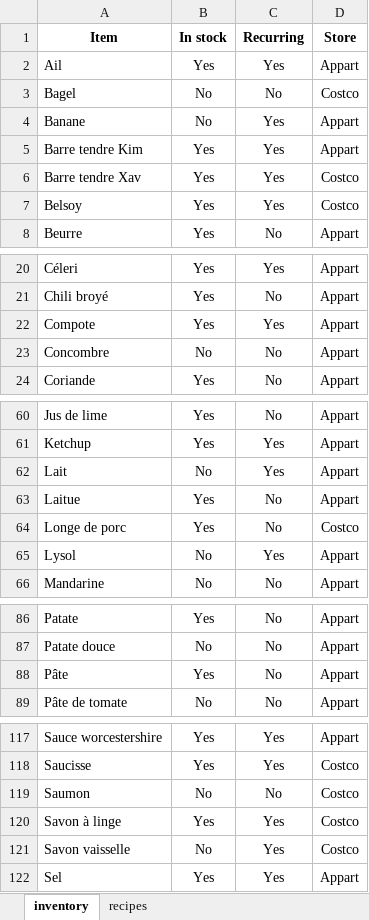
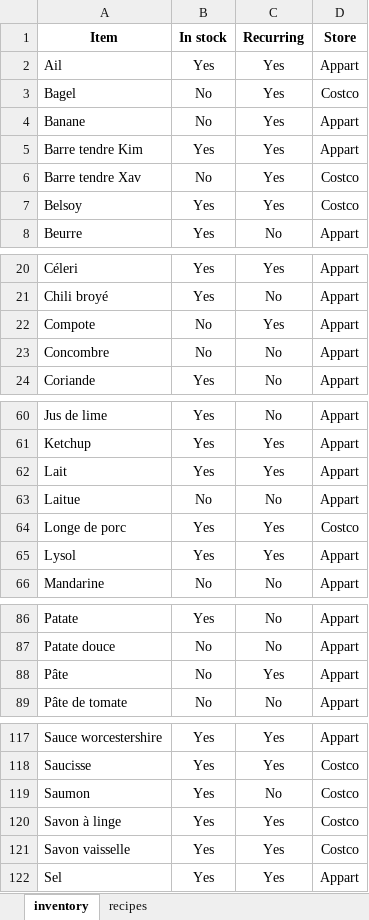
Before and after one commit to XavierPainchaud/automated_grocery_list, an Excel workbook: grocery/grocery.xlsx, sheet inventory, drawn as a sheet; only a part is shown, gaps mark what is left out; values as stored, in another font and other column widths than the file's, no borders; the diff covers the shown part only; the diff names each change by its address in the sheet, - before the commit and + after, or states it on an @@ line.

Commit message:
Update grocery.xlsx

```diff
--- a/grocery/grocery.xlsx (sheet inventory)
+++ b/grocery/grocery.xlsx (sheet inventory)
-C3 (Recurring): No
+C3 (Recurring): Yes
-B6 (In stock): Yes
+B6 (In stock): No
-B22 (In stock): Yes
+B22 (In stock): No
-B62 (In stock): No
+B62 (In stock): Yes
-B63 (In stock): Yes
+B63 (In stock): No
-C64 (Recurring): No
+C64 (Recurring): Yes
-B65 (In stock): No
+B65 (In stock): Yes
-B88 (In stock): Yes
+B88 (In stock): No
-C88 (Recurring): No
+C88 (Recurring): Yes
-B119 (In stock): No
+B119 (In stock): Yes
-B121 (In stock): No
+B121 (In stock): Yes
```
Also changed, not shown: 4 edited cells elsewhere in this sheet.
